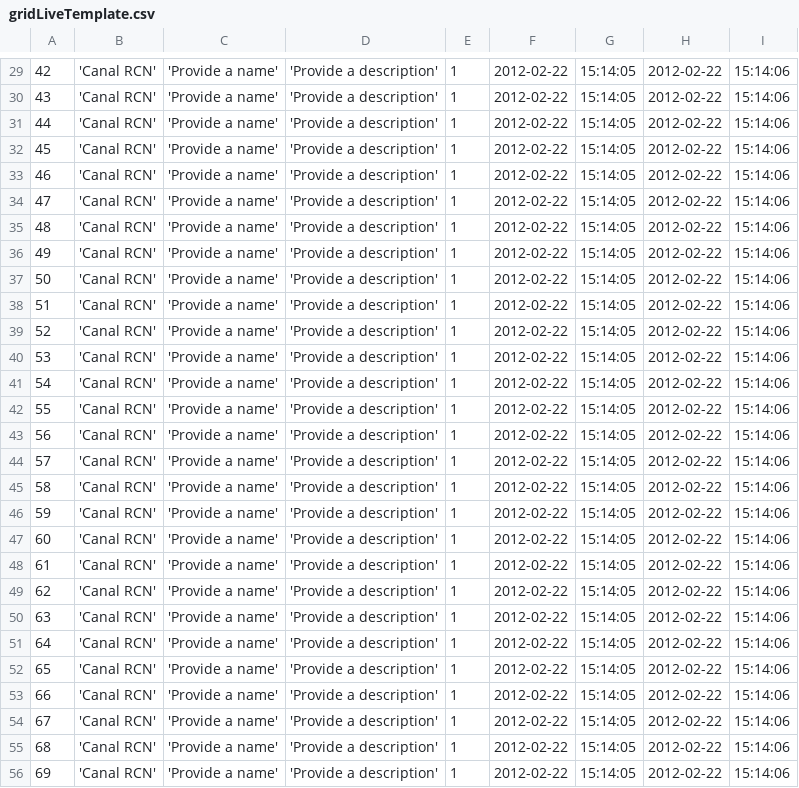
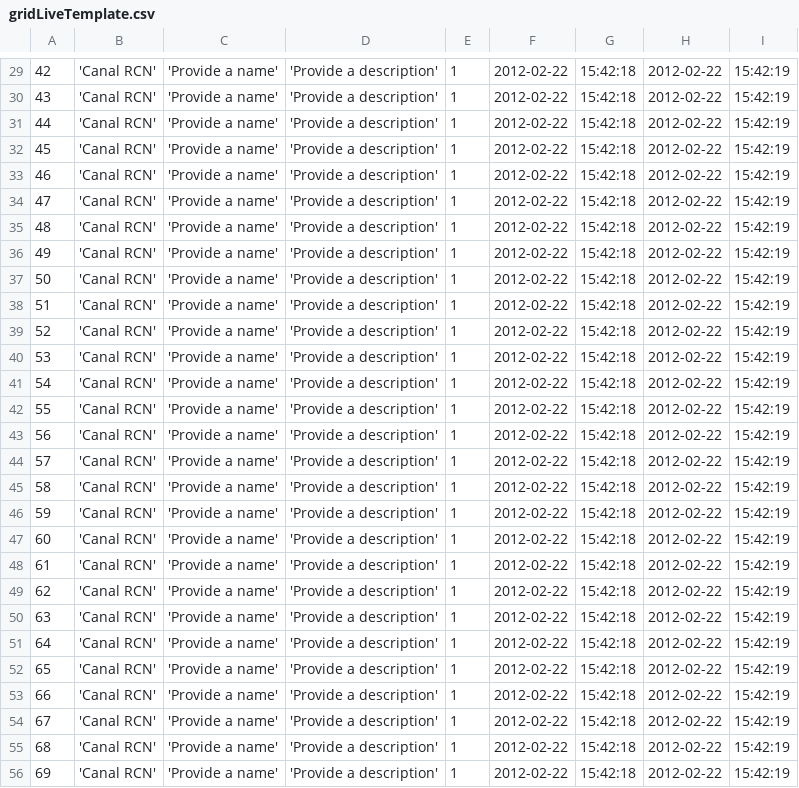
Before and after one commit to thekidrobot/adminSite, a CSV file: gridLiveTemplate.csv, drawn as a sheet; only a part is shown, gaps mark what is left out; the diff covers the shown part only.

```diff
--- a/gridLiveTemplate.csv
+++ b/gridLiveTemplate.csv
@@ -29,28 +29,28 @@
-42;'Canal RCN';'Provide a name';'Provide a description';1;2012-02-22;15:14:05;2012-02-22;15:14:06
-43;'Canal RCN';'Provide a name';'Provide a description';1;2012-02-22;15:14:05;2012-02-22;15:14:06
-44;'Canal RCN';'Provide a name';'Provide a description';1;2012-02-22;15:14:05;2012-02-22;15:14:06
-45;'Canal RCN';'Provide a name';'Provide a description';1;2012-02-22;15:14:05;2012-02-22;15:14:06
-46;'Canal RCN';'Provide a name';'Provide a description';1;2012-02-22;15:14:05;2012-02-22;15:14:06
-47;'Canal RCN';'Provide a name';'Provide a description';1;2012-02-22;15:14:05;2012-02-22;15:14:06
-48;'Canal RCN';'Provide a name';'Provide a description';1;2012-02-22;15:14:05;2012-02-22;15:14:06
-49;'Canal RCN';'Provide a name';'Provide a description';1;2012-02-22;15:14:05;2012-02-22;15:14:06
-50;'Canal RCN';'Provide a name';'Provide a description';1;2012-02-22;15:14:05;2012-02-22;15:14:06
-51;'Canal RCN';'Provide a name';'Provide a description';1;2012-02-22;15:14:05;2012-02-22;15:14:06
-52;'Canal RCN';'Provide a name';'Provide a description';1;2012-02-22;15:14:05;2012-02-22;15:14:06
-53;'Canal RCN';'Provide a name';'Provide a description';1;2012-02-22;15:14:05;2012-02-22;15:14:06
-54;'Canal RCN';'Provide a name';'Provide a description';1;2012-02-22;15:14:05;2012-02-22;15:14:06
-55;'Canal RCN';'Provide a name';'Provide a description';1;2012-02-22;15:14:05;2012-02-22;15:14:06
-56;'Canal RCN';'Provide a name';'Provide a description';1;2012-02-22;15:14:05;2012-02-22;15:14:06
-57;'Canal RCN';'Provide a name';'Provide a description';1;2012-02-22;15:14:05;2012-02-22;15:14:06
-58;'Canal RCN';'Provide a name';'Provide a description';1;2012-02-22;15:14:05;2012-02-22;15:14:06
-59;'Canal RCN';'Provide a name';'Provide a description';1;2012-02-22;15:14:05;2012-02-22;15:14:06
-60;'Canal RCN';'Provide a name';'Provide a description';1;2012-02-22;15:14:05;2012-02-22;15:14:06
-61;'Canal RCN';'Provide a name';'Provide a description';1;2012-02-22;15:14:05;2012-02-22;15:14:06
-62;'Canal RCN';'Provide a name';'Provide a description';1;2012-02-22;15:14:05;2012-02-22;15:14:06
-63;'Canal RCN';'Provide a name';'Provide a description';1;2012-02-22;15:14:05;2012-02-22;15:14:06
-64;'Canal RCN';'Provide a name';'Provide a description';1;2012-02-22;15:14:05;2012-02-22;15:14:06
-65;'Canal RCN';'Provide a name';'Provide a description';1;2012-02-22;15:14:05;2012-02-22;15:14:06
-66;'Canal RCN';'Provide a name';'Provide a description';1;2012-02-22;15:14:05;2012-02-22;15:14:06
-67;'Canal RCN';'Provide a name';'Provide a description';1;2012-02-22;15:14:05;2012-02-22;15:14:06
-68;'Canal RCN';'Provide a name';'Provide a description';1;2012-02-22;15:14:05;2012-02-22;15:14:06
-69;'Canal RCN';'Provide a name';'Provide a description';1;2012-02-22;15:14:05;2012-02-22;15:14:06
+42;'Canal RCN';'Provide a name';'Provide a description';1;2012-02-22;15:42:18;2012-02-22;15:42:19
+43;'Canal RCN';'Provide a name';'Provide a description';1;2012-02-22;15:42:18;2012-02-22;15:42:19
+44;'Canal RCN';'Provide a name';'Provide a description';1;2012-02-22;15:42:18;2012-02-22;15:42:19
+45;'Canal RCN';'Provide a name';'Provide a description';1;2012-02-22;15:42:18;2012-02-22;15:42:19
+46;'Canal RCN';'Provide a name';'Provide a description';1;2012-02-22;15:42:18;2012-02-22;15:42:19
+47;'Canal RCN';'Provide a name';'Provide a description';1;2012-02-22;15:42:18;2012-02-22;15:42:19
+48;'Canal RCN';'Provide a name';'Provide a description';1;2012-02-22;15:42:18;2012-02-22;15:42:19
+49;'Canal RCN';'Provide a name';'Provide a description';1;2012-02-22;15:42:18;2012-02-22;15:42:19
+50;'Canal RCN';'Provide a name';'Provide a description';1;2012-02-22;15:42:18;2012-02-22;15:42:19
+51;'Canal RCN';'Provide a name';'Provide a description';1;2012-02-22;15:42:18;2012-02-22;15:42:19
+52;'Canal RCN';'Provide a name';'Provide a description';1;2012-02-22;15:42:18;2012-02-22;15:42:19
+53;'Canal RCN';'Provide a name';'Provide a description';1;2012-02-22;15:42:18;2012-02-22;15:42:19
+54;'Canal RCN';'Provide a name';'Provide a description';1;2012-02-22;15:42:18;2012-02-22;15:42:19
+55;'Canal RCN';'Provide a name';'Provide a description';1;2012-02-22;15:42:18;2012-02-22;15:42:19
+56;'Canal RCN';'Provide a name';'Provide a description';1;2012-02-22;15:42:18;2012-02-22;15:42:19
+57;'Canal RCN';'Provide a name';'Provide a description';1;2012-02-22;15:42:18;2012-02-22;15:42:19
+58;'Canal RCN';'Provide a name';'Provide a description';1;2012-02-22;15:42:18;2012-02-22;15:42:19
+59;'Canal RCN';'Provide a name';'Provide a description';1;2012-02-22;15:42:18;2012-02-22;15:42:19
+60;'Canal RCN';'Provide a name';'Provide a description';1;2012-02-22;15:42:18;2012-02-22;15:42:19
+61;'Canal RCN';'Provide a name';'Provide a description';1;2012-02-22;15:42:18;2012-02-22;15:42:19
+62;'Canal RCN';'Provide a name';'Provide a description';1;2012-02-22;15:42:18;2012-02-22;15:42:19
+63;'Canal RCN';'Provide a name';'Provide a description';1;2012-02-22;15:42:18;2012-02-22;15:42:19
+64;'Canal RCN';'Provide a name';'Provide a description';1;2012-02-22;15:42:18;2012-02-22;15:42:19
+65;'Canal RCN';'Provide a name';'Provide a description';1;2012-02-22;15:42:18;2012-02-22;15:42:19
+66;'Canal RCN';'Provide a name';'Provide a description';1;2012-02-22;15:42:18;2012-02-22;15:42:19
+67;'Canal RCN';'Provide a name';'Provide a description';1;2012-02-22;15:42:18;2012-02-22;15:42:19
+68;'Canal RCN';'Provide a name';'Provide a description';1;2012-02-22;15:42:18;2012-02-22;15:42:19
+69;'Canal RCN';'Provide a name';'Provide a description';1;2012-02-22;15:42:18;2012-02-22;15:42:19
```
Also changed, not shown: 88 edited cells elsewhere in this file, 5 other files.
